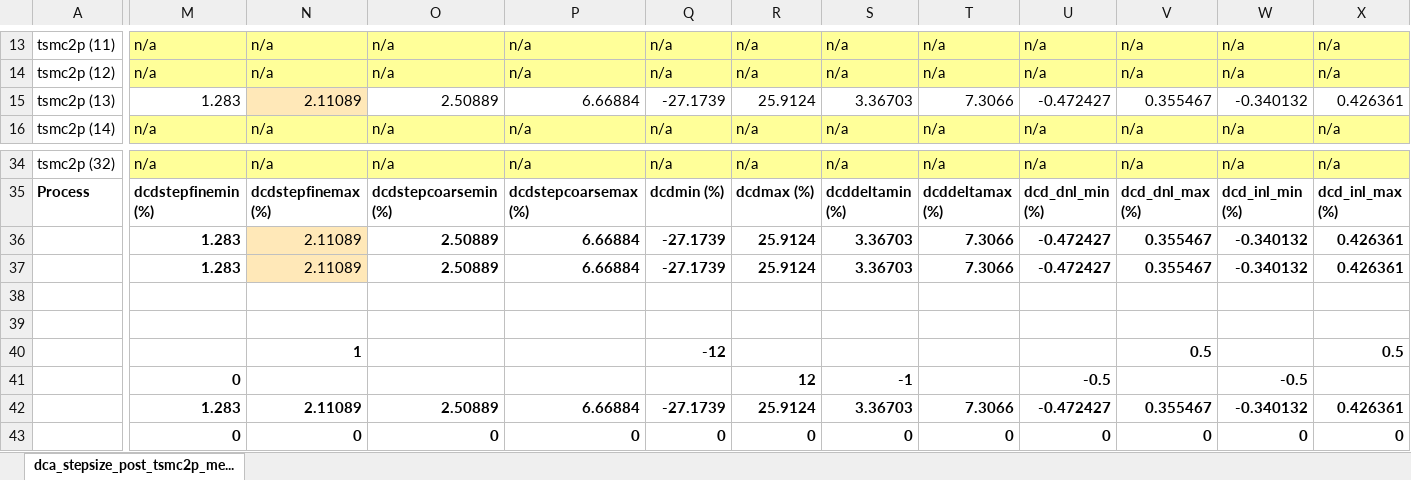
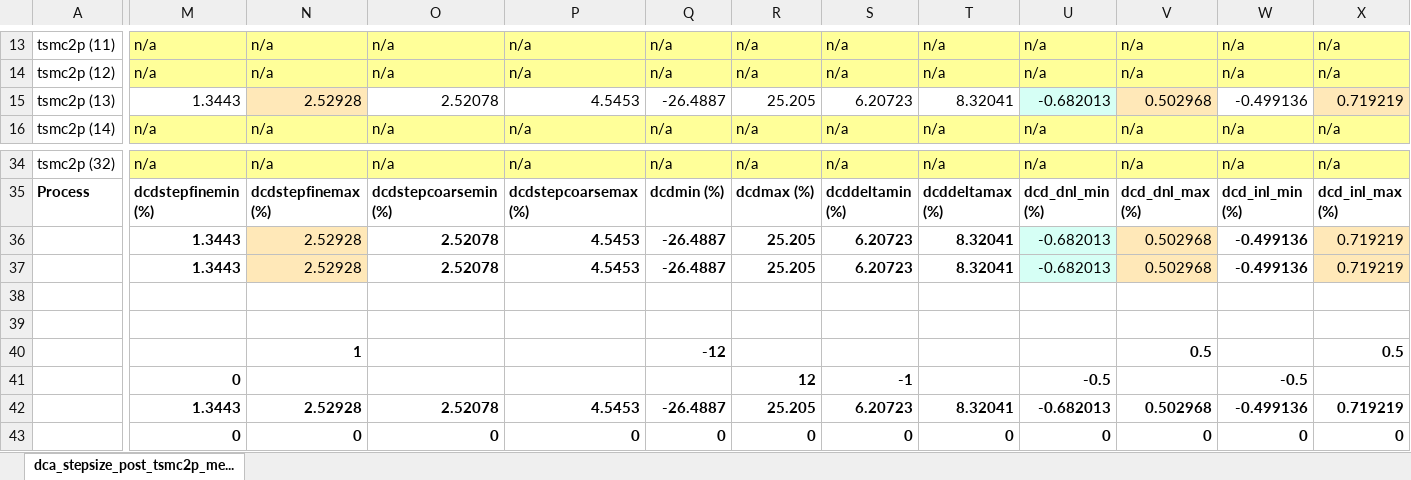
Before and after one commit to tien2032002/excel, an Excel workbook: dca_stepsize_post_tsmc2p_meas.xlsx, sheet dca_stepsize_post_tsmc2p_me..., drawn as a sheet; only a part is shown, gaps mark what is left out; values as stored, in another font and other column widths than the file's, no borders; removed rows and columns are numbered as before the commit, all else as after; rows hold the shown columns only; the diff covers the shown part only; the diff names each change by its address in the sheet, - before the commit and + after, or states it on an @@ line.

Commit message:
''

```diff
--- a/dca_stepsize_post_tsmc2p_meas.xlsx (sheet dca_stepsize_post_tsmc2p_me...)
+++ b/dca_stepsize_post_tsmc2p_meas.xlsx (sheet dca_stepsize_post_tsmc2p_me...)
-M15: 1.283
+M15: 1.3443
-N15: 2.11089
+N15: 2.52928
-O15: 2.50889
+O15: 2.52078
-P15: 6.66884
+P15: 4.5453
-Q15: -27.1739
+Q15: -26.4887
-R15: 25.9124
+R15: 25.205
-S15: 3.36703
+S15: 6.20723
-T15: 7.3066
+T15: 8.32041
-U15: -0.472427
+U15: -0.682013
-U15 fill: none
+U15 fill: #D6FFF5
-V15: 0.355467
+V15: 0.502968
-V15 fill: none
+V15 fill: #FFE8B8
-W15: -0.340132
+W15: -0.499136
-X15: 0.426361
+X15: 0.719219
-X15 fill: none
+X15 fill: #FFE8B8
-row 36:  | 1.283 | 2.11089 | 2.50889 | 6.66884 | -27.1739 | 25.9124 | 3.36703 | 7.3066 | -0.472427 | 0.355467 | -0.340132 | 0.426361
-row 37:  | 1.283 | 2.11089 | 2.50889 | 6.66884 | -27.1739 | 25.9124 | 3.36703 | 7.3066 | -0.472427 | 0.355467 | -0.340132 | 0.426361
+row 36:  | 1.3443 | 2.52928 | 2.52078 | 4.5453 | -26.4887 | 25.205 | 6.20723 | 8.32041 | -0.682013 | 0.502968 | -0.499136 | 0.719219
+row 37:  | 1.3443 | 2.52928 | 2.52078 | 4.5453 | -26.4887 | 25.205 | 6.20723 | 8.32041 | -0.682013 | 0.502968 | -0.499136 | 0.719219
-row 42:  | 1.283 | 2.11089 | 2.50889 | 6.66884 | -27.1739 | 25.9124 | 3.36703 | 7.3066 | -0.472427 | 0.355467 | -0.340132 | 0.426361
+row 42:  | 1.3443 | 2.52928 | 2.52078 | 4.5453 | -26.4887 | 25.205 | 6.20723 | 8.32041 | -0.682013 | 0.502968 | -0.499136 | 0.719219
```
Also changed, not shown: 70 edited cells elsewhere in this sheet.
